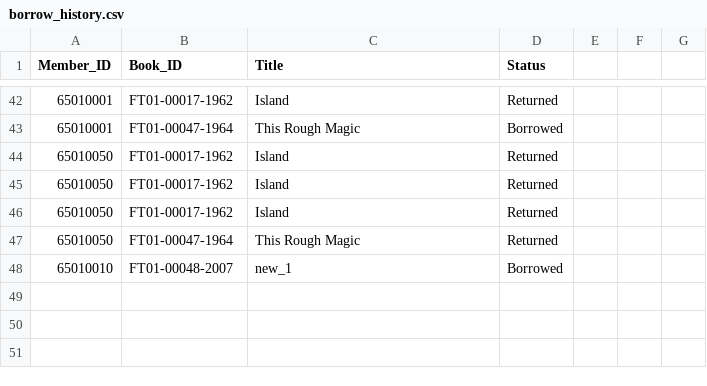
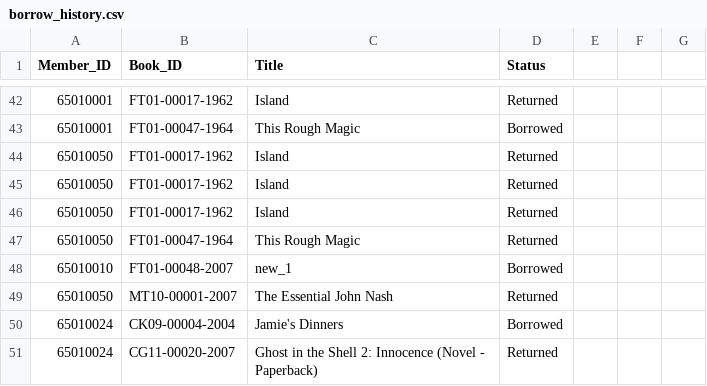
Before and after one commit to Phenwatsa/File_Code_Project_CPE112, a CSV file: DATA/borrow_history.csv, drawn as a sheet; only a part is shown, gaps mark what is left out.

```diff
--- a/DATA/borrow_history.csv
+++ b/DATA/borrow_history.csv
@@ -48 +48,4 @@
 65010010,FT01-00048-2007,new_1,Borrowed
+65010050,MT10-00001-2007,The Essential John Nash,Returned
+65010024,CK09-00004-2004,Jamie's Dinners,Borrowed
+65010024,CG11-00020-2007,Ghost in the Shell 2: Innocence (Novel - Paperback),Returned
```
Also changed, not shown: DATA/Book-ID.csv, 1 other file.
